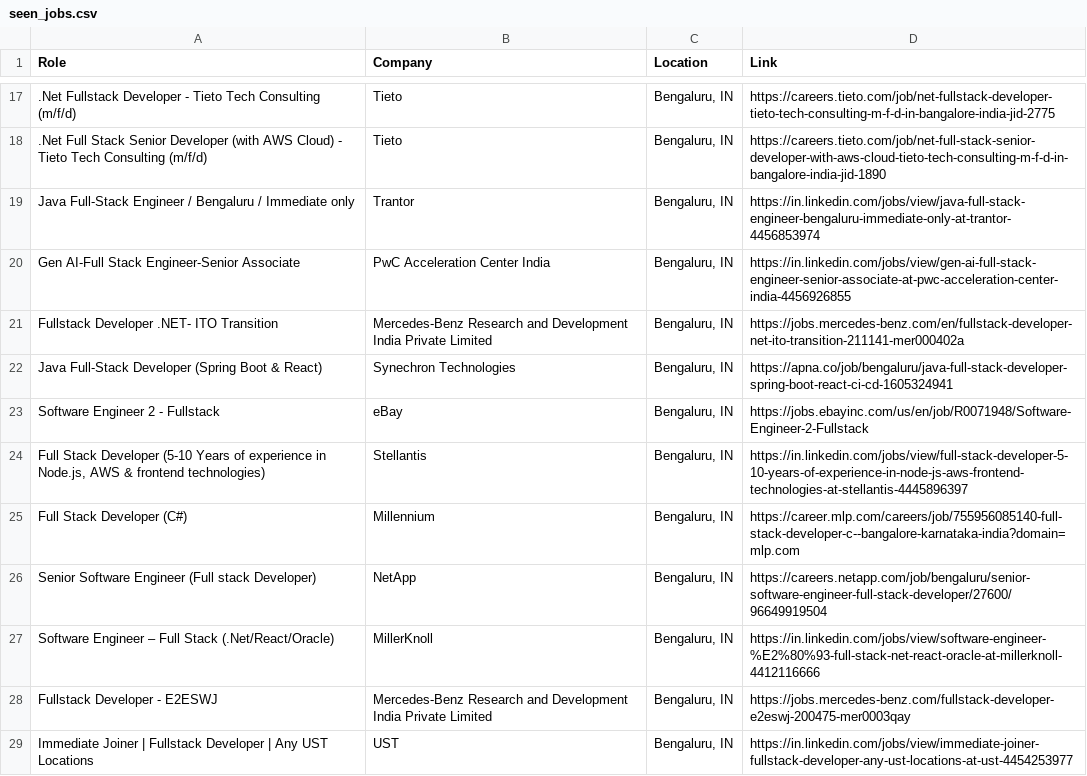
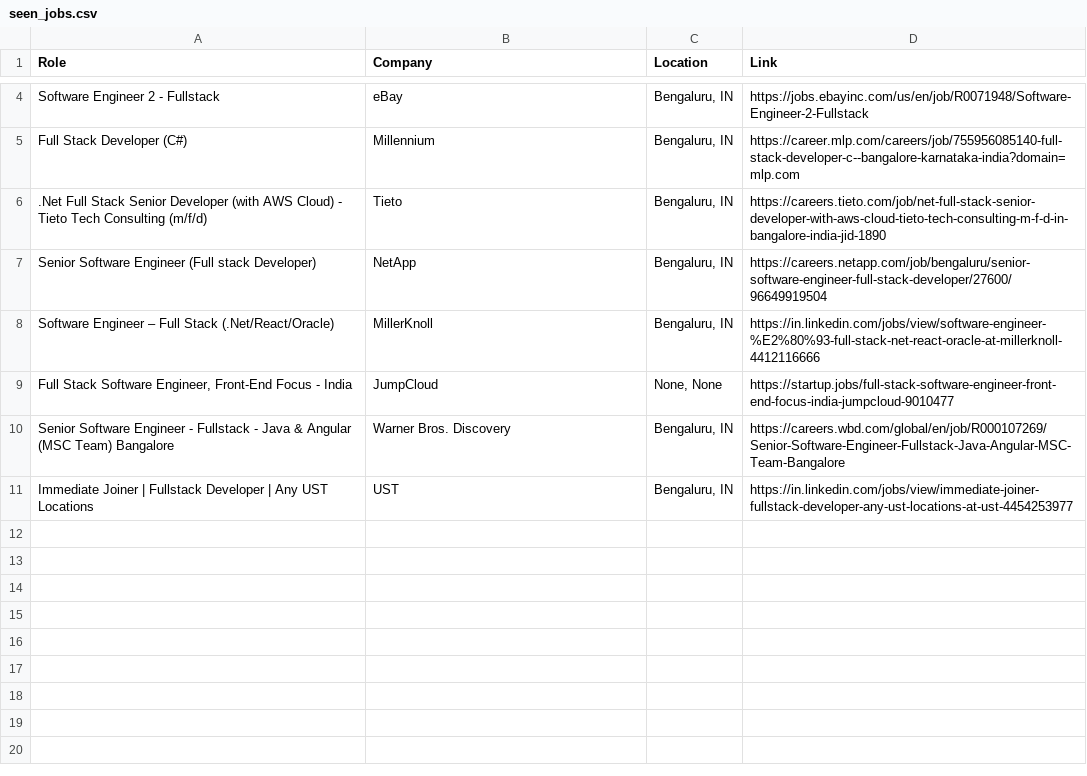
Before and after one commit to priyanshu0508/Automated-Job-Tracker-Alert, a CSV file: seen_jobs.csv, drawn as a sheet; only a part is shown, gaps mark what is left out; removed rows and columns are numbered as before the commit, all else as after; the diff covers the shown part only; the diff names each change by its address in the sheet, - before the commit and + after, or states it on an @@ line.

```diff
--- a/seen_jobs.csv
+++ b/seen_jobs.csv
-row 17: .Net Fullstack Developer - Tieto Tech Consulting (m/f/d) | Tieto | Bengaluru, IN | https://careers.tieto.com/job/net-fullstack-developer-tieto-tech-consulting-m-f-d-in-bangalore-india-jid-2775
@@ row 23 moved to row 4: Software Engineer 2 - Fullstack @@
@@ row 25 moved to row 5: Full Stack Developer (C#) @@
-row 19: Java Full-Stack Engineer / Bengaluru / Immediate only | Trantor | Bengaluru, IN | https://in.linkedin.com/jobs/view/java-full-stack-engineer-bengaluru-immediate-only-at-trantor-4456853974
-row 20: Gen AI-Full Stack Engineer-Senior Associate | PwC Acceleration Center India | Bengaluru, IN | https://in.linkedin.com/jobs/view/gen-ai-full-stack-engineer-senior-associate-at-pwc-acceleration-center-india-4456926855
-row 21: Fullstack Developer .NET- ITO Transition | Mercedes-Benz Research and Development India Private Limited | Bengaluru, IN | https://jobs.mercedes-benz.com/en/fullstack-developer-net-ito-transition-211141-mer000402a
-row 22: Java Full-Stack Developer (Spring Boot & React) | Synechron Technologies | Bengaluru, IN | https://apna.co/job/bengaluru/java-full-stack-developer-spring-boot-react-ci-cd-1605324941
-row 24: Full Stack Developer (5-10 Years of experience in Node.js, AWS & frontend technologies) | Stellantis | Bengaluru, IN | https://in.linkedin.com/jobs/view/full-stack-developer-5-10-years-of-experience-in-node-js-aws-frontend-technologies-at-stellantis-4445896397
-row 28: Fullstack Developer - E2ESWJ | Mercedes-Benz Research and Development India Private Limited | Bengaluru, IN | https://jobs.mercedes-benz.com/fullstack-developer-e2eswj-200475-mer0003qay
@@ row 30 moved to row 9: Full Stack Software Engineer, Front-End … @@
+row 10: Senior Software Engineer - Fullstack - Java & Angular (MSC Team) Bangalore | Warner Bros. Discovery | Bengaluru, IN | https://careers.wbd.com/global/en/job/R000107269/Senior-Software-Engineer-Fullstack-Java-Angular-MSC-Team-Bangalore
```
Also changed, not shown: 13 removed rows and 2 edited cells elsewhere in this file, 1 other file.
